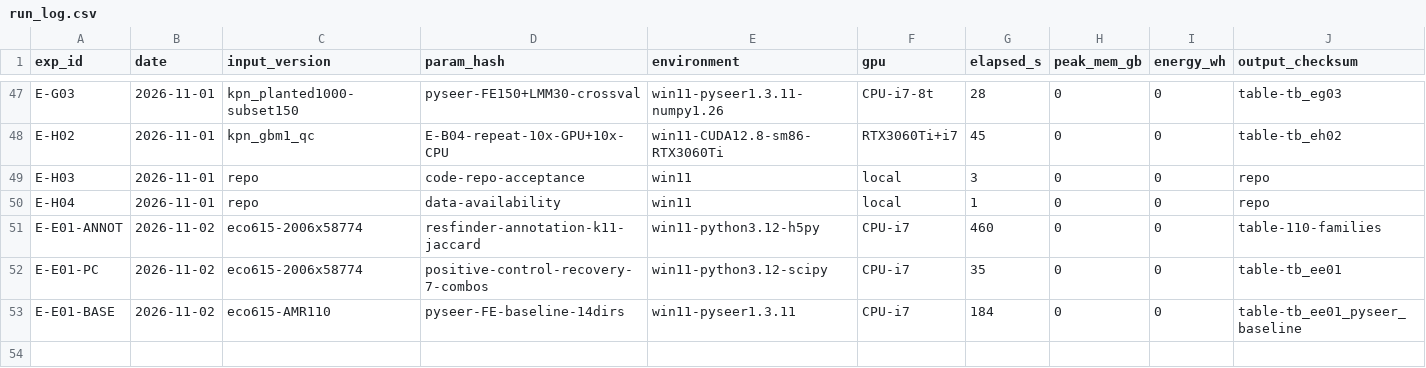
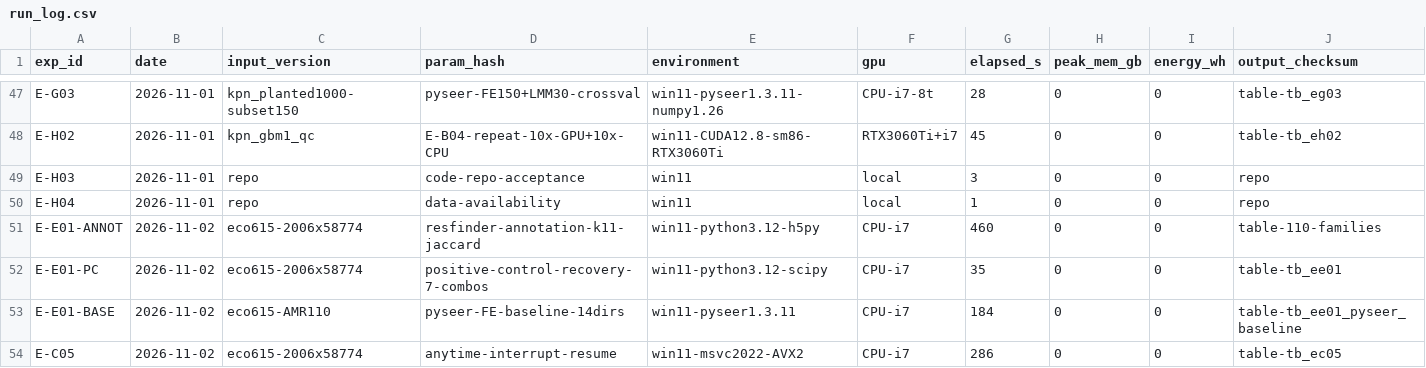
Before and after one commit to hap04210384/20261106-PISCES, a CSV file: results/run_log.csv, drawn as a sheet; only a part is shown, gaps mark what is left out; rows hold the shown columns only; the diff names each change by its address in the sheet, - before the commit and + after, or states it on an @@ line.

Commit message:
E-C05 anytime verified: killed-run partial output = exact byte prefix of deterministic full output; slice concat == full; resume idempotent; bonus: hypergeom screen output byte-identical to raw minc output on real eco615 data

```diff
--- a/results/run_log.csv
+++ b/results/run_log.csv
+row 54: E-C05 | 2026-11-02 | eco615-2006x58774 | anytime-interrupt-resume | win11-msvc2022-AVX2 | CPU-i7 | 286 | 0 | 0 | table-tb_ec05
```
Also changed, not shown: 2 other files.
